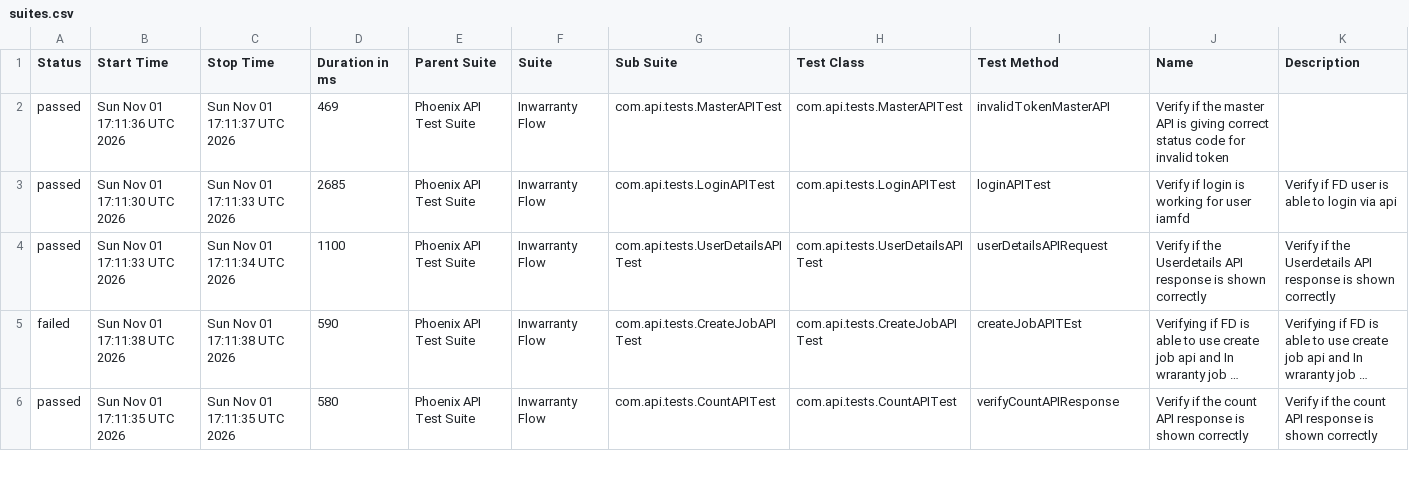
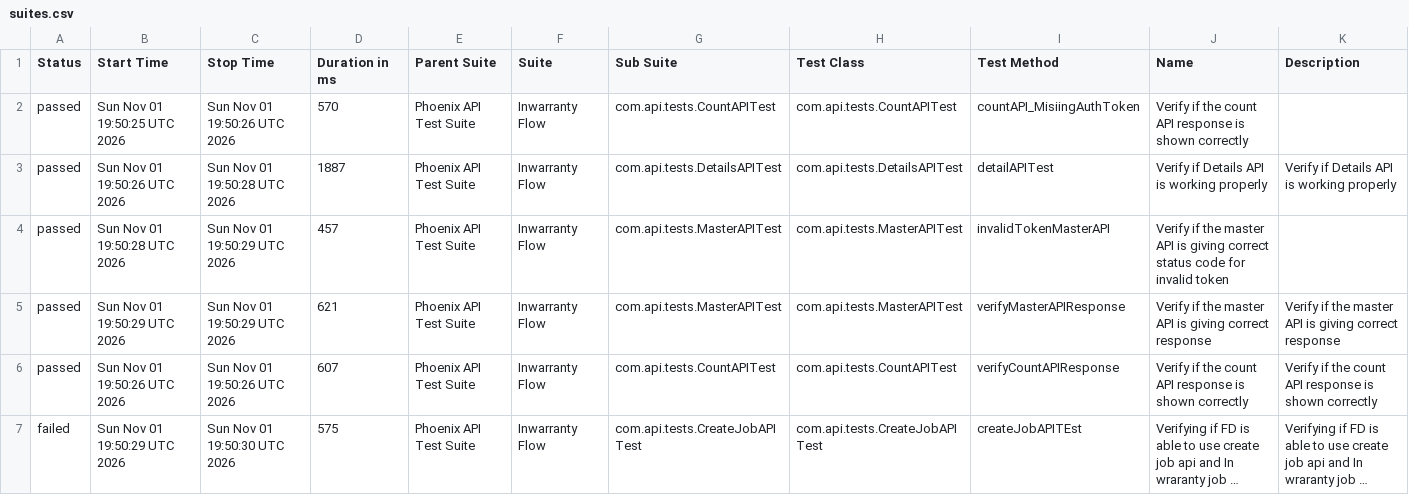
Before and after one commit to idavinde/PhoenixTestAutomationFramwork, a CSV file: data/suites.csv, drawn as a sheet; only a part is shown; long unchanged cells end in …; removed rows and columns are numbered as before the commit, all else as after; the diff covers the shown part only; the diff names each change by its address in the sheet, - before the commit and + after, or states it on an @@ line.

```diff
--- a/data/suites.csv
+++ b/data/suites.csv
+row 2: passed | Sun Nov 01 19:50:25 UTC 2026 | Sun Nov 01 19:50:26 UTC 2026 | 570 | Phoenix API Test Suite | Inwarranty Flow | com.api.tests.CountAPITest | com.api.tests.CountAPITest | countAPI_MisiingAuthToken | Verify if the count API response is shown correctly
+row 3: passed | Sun Nov 01 19:50:26 UTC 2026 | Sun Nov 01 19:50:28 UTC 2026 | 1887 | Phoenix API Test Suite | Inwarranty Flow | com.api.tests.DetailsAPITest | com.api.tests.DetailsAPITest | detailAPITest | Verify if Details API is working properly | Verify if Details API is working properly
-B4 (Start Time): Sun Nov 01 17:11:36 UTC 2026
+B4 (Start Time): Sun Nov 01 19:50:28 UTC 2026
-C4 (Stop Time): Sun Nov 01 17:11:37 UTC 2026
+C4 (Stop Time): Sun Nov 01 19:50:29 UTC 2026
-D4 (Duration in ms): 469
+D4 (Duration in ms): 457
-B5 (Start Time): Sun Nov 01 17:11:30 UTC 2026
+B5 (Start Time): Sun Nov 01 19:50:29 UTC 2026
-C5 (Stop Time): Sun Nov 01 17:11:33 UTC 2026
+C5 (Stop Time): Sun Nov 01 19:50:29 UTC 2026
-D5 (Duration in ms): 2685
+D5 (Duration in ms): 621
-G5 (Sub Suite): com.api.tests.LoginAPITest
+G5 (Sub Suite): com.api.tests.MasterAPITest
-H5 (Test Class): com.api.tests.LoginAPITest
+H5 (Test Class): com.api.tests.MasterAPITest
-I5 (Test Method): loginAPITest
+I5 (Test Method): verifyMasterAPIResponse
-J5 (Name): Verify if login is working for user iamfd
+J5 (Name): Verify if the master API is giving correct response
-K5 (Description): Verify if FD user is able to login via api
+K5 (Description): Verify if the master API is giving correct response
-B6 (Start Time): Sun Nov 01 17:11:33 UTC 2026
+B6 (Start Time): Sun Nov 01 19:50:26 UTC 2026
-C6 (Stop Time): Sun Nov 01 17:11:34 UTC 2026
+C6 (Stop Time): Sun Nov 01 19:50:26 UTC 2026
-D6 (Duration in ms): 1100
+D6 (Duration in ms): 607
-G6 (Sub Suite): com.api.tests.UserDetailsAPITest
+G6 (Sub Suite): com.api.tests.CountAPITest
-H6 (Test Class): com.api.tests.UserDetailsAPITest
+H6 (Test Class): com.api.tests.CountAPITest
-I6 (Test Method): userDetailsAPIRequest
+I6 (Test Method): verifyCountAPIResponse
-J6 (Name): …if the Userdetails API response…
+J6 (Name): …if the count API response…
-K6 (Description): …if the Userdetails API response…
+K6 (Description): …if the count API response…
-B7 (Start Time): Sun Nov 01 17:11:38 UTC 2026
+B7 (Start Time): Sun Nov 01 19:50:29 UTC 2026
-C7 (Stop Time): Sun Nov 01 17:11:38 UTC 2026
+C7 (Stop Time): Sun Nov 01 19:50:30 UTC 2026
-D7 (Duration in ms): 590
+D7 (Duration in ms): 575
-row 6: passed | Sun Nov 01 17:11:35 UTC 2026 | Sun Nov 01 17:11:35 UTC 2026 | 580 | Phoenix API Test Suite | Inwarranty Flow | com.api.tests.CountAPITest | com.api.tests.CountAPITest | verifyCountAPIResponse | Verify if the count API response is shown correctly | Verify if the count API response is shown correctly
```
Also changed, not shown: 1 removed row and 16 edited cells elsewhere in this file, data/behaviors.csv, 50 other files.
